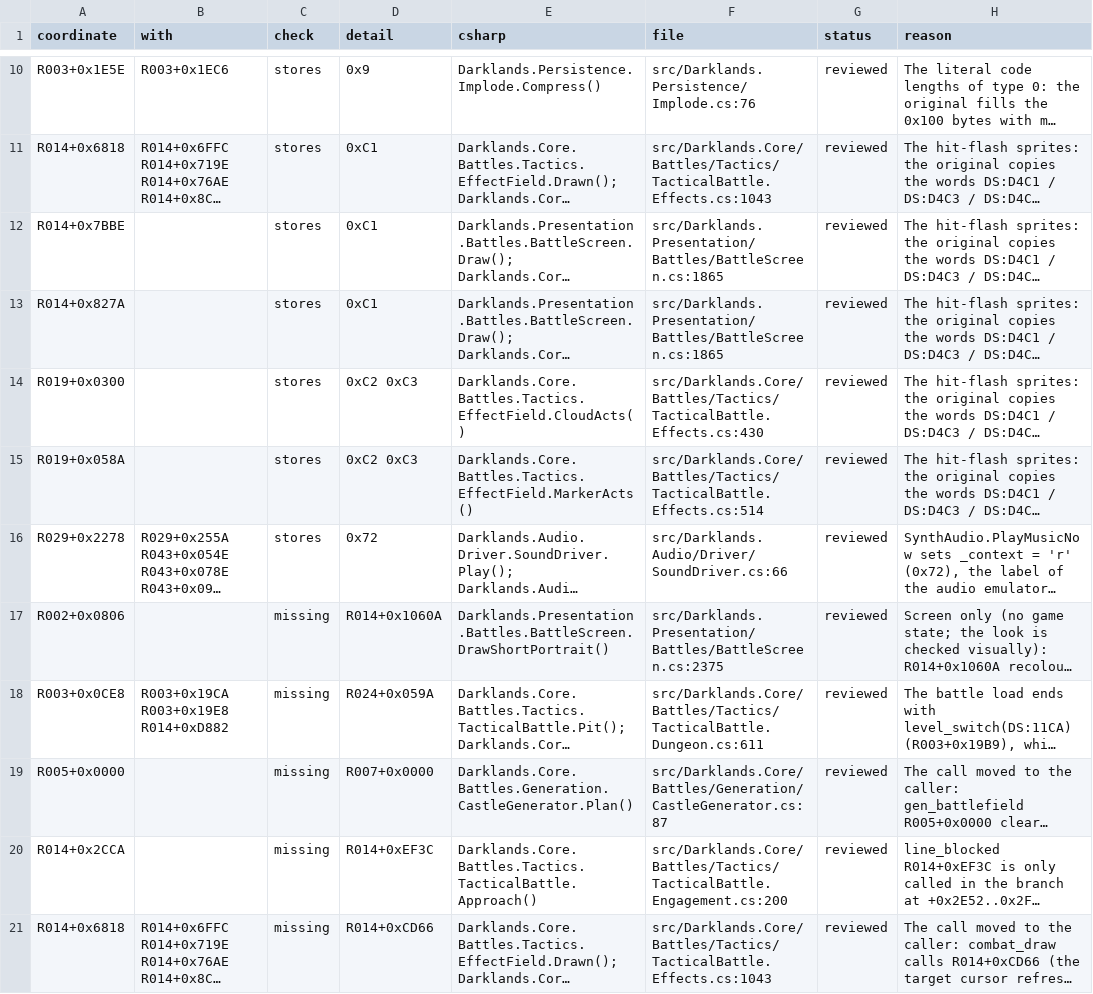
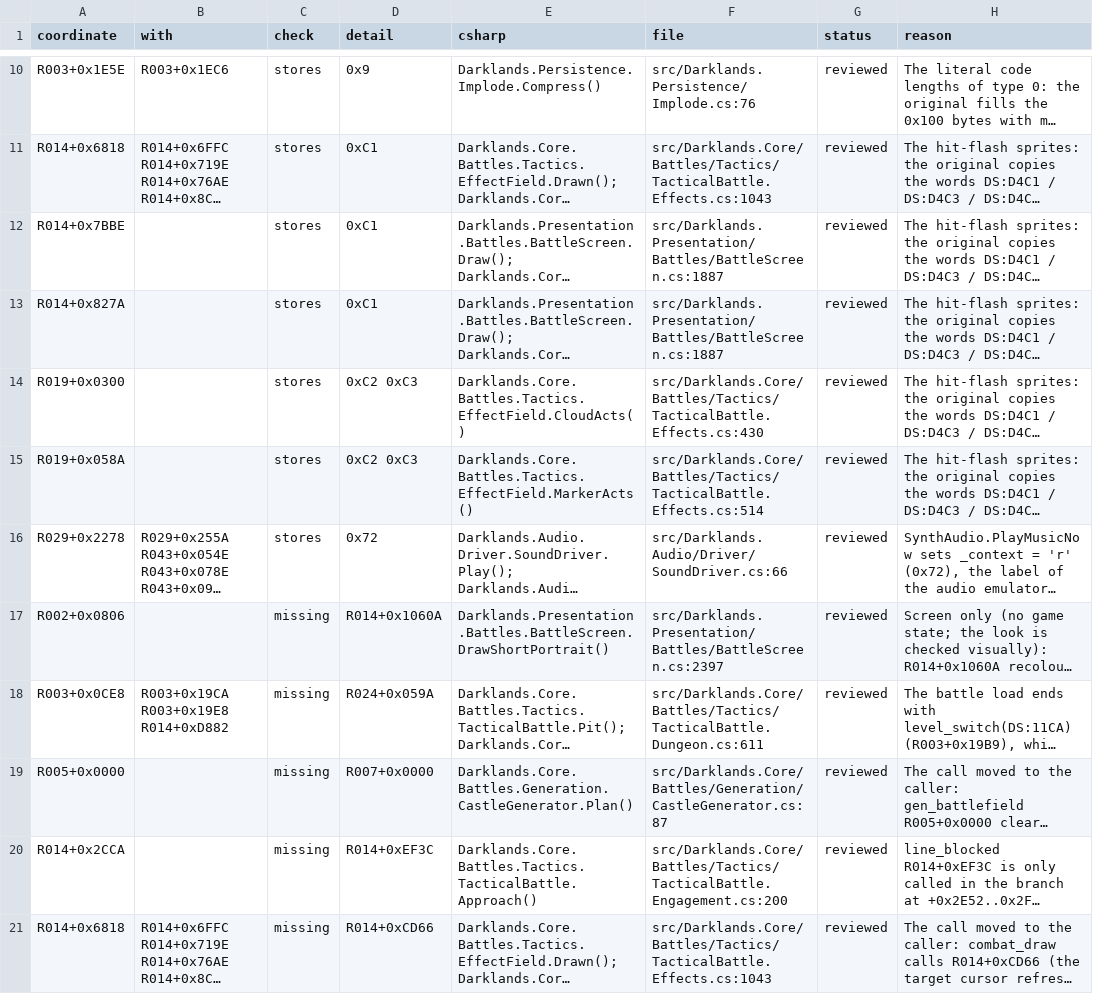
Before and after one commit to Arkana-Mechanika-Studios/darklands-restoration, a CSV file: docs/faithfulness/structure.csv, drawn as a sheet; only a part is shown, gaps mark what is left out; long unchanged cells end in …; the diff covers the shown part only; the diff names each change by its address in the sheet, - before the commit and + after, or states it on an @@ line.

```diff
--- a/docs/faithfulness/structure.csv
+++ b/docs/faithfulness/structure.csv
-F12:F13 (file): src/Darklands.Presentation/Battles/BattleScreen.cs:1865
+F12:F13 (file): src/Darklands.Presentation/Battles/BattleScreen.cs:1887
-F17 (file): src/Darklands.Presentation/Battles/BattleScreen.cs:2375
+F17 (file): src/Darklands.Presentation/Battles/BattleScreen.cs:2397
```
Also changed, not shown: 9 edited cells elsewhere in this file, docs/faithfulness/divergences.csv, docs/faithfulness/uncertain.csv, 5 other files.
